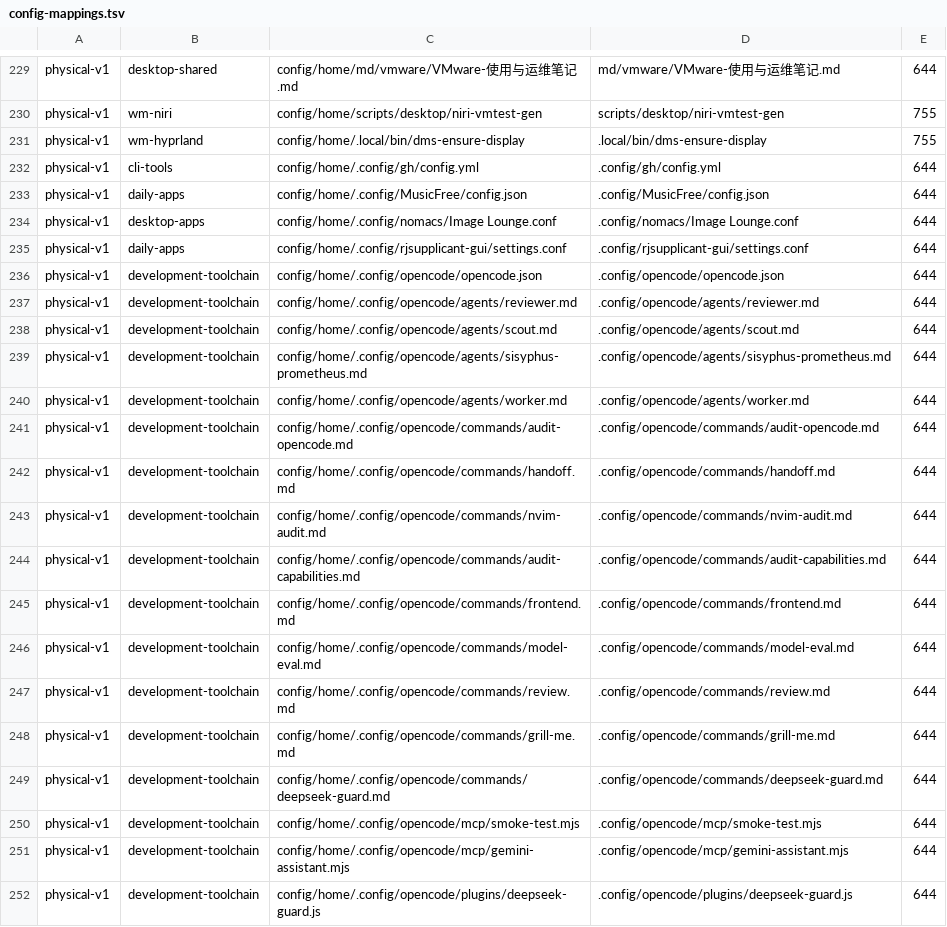
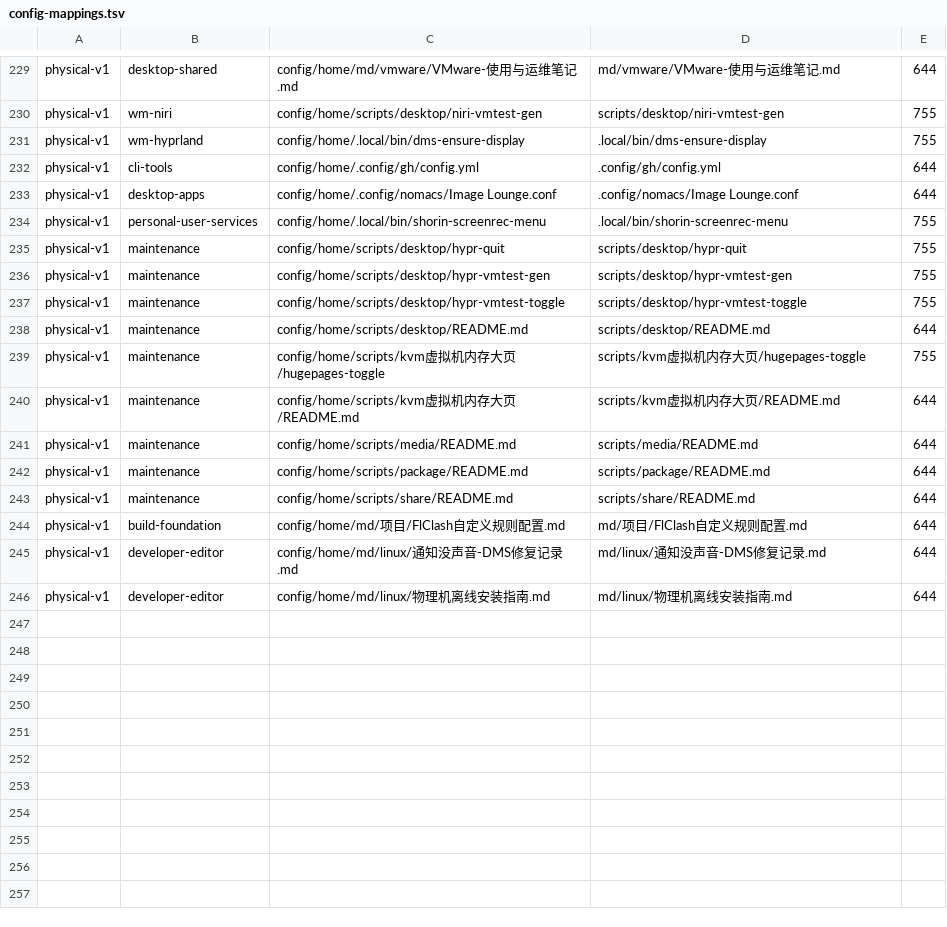
Before and after one commit to tjz123psh/my-arch-setup-deepseek, a TSV file: manifests/config-mappings.tsv, drawn as a sheet; only a part is shown, gaps mark what is left out; the shorter side is filled out with more unchanged rows; the diff covers the shown part only; the diff names each change by its address in the sheet, - before the commit and + after, or states it on an @@ line.

Commit message:
chore: drop personal configs for opencode/musicfree/rjsupplicant-gui
Keep these tools at clean default config on restore:
- remove 30 config mapping rows (.config/opencode 28, MusicFree 1,
  rjsupplicant-gui 1) and the 31 config files under config/home/.config/
- applies to VM and physical alike: 07-config deploys the single
  physical-v1 scope, so dropping a row stops the deploy on both machine
  types (reconcile mappings=244)

```diff
--- a/manifests/config-mappings.tsv
+++ b/manifests/config-mappings.tsv
-row 233: physical-v1 | daily-apps | config/home/.config/MusicFree/config.json | .config/MusicFree/config.json | 644
-row 235: physical-v1 | daily-apps | config/home/.config/rjsupplicant-gui/settings.conf | .config/rjsupplicant-gui/settings.conf | 644
-row 236: physical-v1 | development-toolchain | config/home/.config/opencode/opencode.json | .config/opencode/opencode.json | 644
-row 237: physical-v1 | development-toolchain | config/home/.config/opencode/agents/reviewer.md | .config/opencode/agents/reviewer.md | 644
-row 238: physical-v1 | development-toolchain | config/home/.config/opencode/agents/scout.md | .config/opencode/agents/scout.md | 644
-row 239: physical-v1 | development-toolchain | config/home/.config/opencode/agents/sisyphus-prometheus.md | .config/opencode/agents/sisyphus-prometheus.md | 644
-row 240: physical-v1 | development-toolchain | config/home/.config/opencode/agents/worker.md | .config/opencode/agents/worker.md | 644
-row 241: physical-v1 | development-toolchain | config/home/.config/opencode/commands/audit-opencode.md | .config/opencode/commands/audit-opencode.md | 644
-row 242: physical-v1 | development-toolchain | config/home/.config/opencode/commands/handoff.md | .config/opencode/commands/handoff.md | 644
-row 243: physical-v1 | development-toolchain | config/home/.config/opencode/commands/nvim-audit.md | .config/opencode/commands/nvim-audit.md | 644
-row 244: physical-v1 | development-toolchain | config/home/.config/opencode/commands/audit-capabilities.md | .config/opencode/commands/audit-capabilities.md | 644
-row 245: physical-v1 | development-toolchain | config/home/.config/opencode/commands/frontend.md | .config/opencode/commands/frontend.md | 644
-row 246: physical-v1 | development-toolchain | config/home/.config/opencode/commands/model-eval.md | .config/opencode/commands/model-eval.md | 644
-row 247: physical-v1 | development-toolchain | config/home/.config/opencode/commands/review.md | .config/opencode/commands/review.md | 644
-row 248: physical-v1 | development-toolchain | config/home/.config/opencode/commands/grill-me.md | .config/opencode/commands/grill-me.md | 644
-row 249: physical-v1 | development-toolchain | config/home/.config/opencode/commands/deepseek-guard.md | .config/opencode/commands/deepseek-guard.md | 644
-row 250: physical-v1 | development-toolchain | config/home/.config/opencode/mcp/smoke-test.mjs | .config/opencode/mcp/smoke-test.mjs | 644
-row 251: physical-v1 | development-toolchain | config/home/.config/opencode/mcp/gemini-assistant.mjs | .config/opencode/mcp/gemini-assistant.mjs | 644
-row 252: physical-v1 | development-toolchain | config/home/.config/opencode/plugins/deepseek-guard.js | .config/opencode/plugins/deepseek-guard.js | 644
```
Also changed, not shown: 11 removed rows elsewhere in this file, 30 other files.
